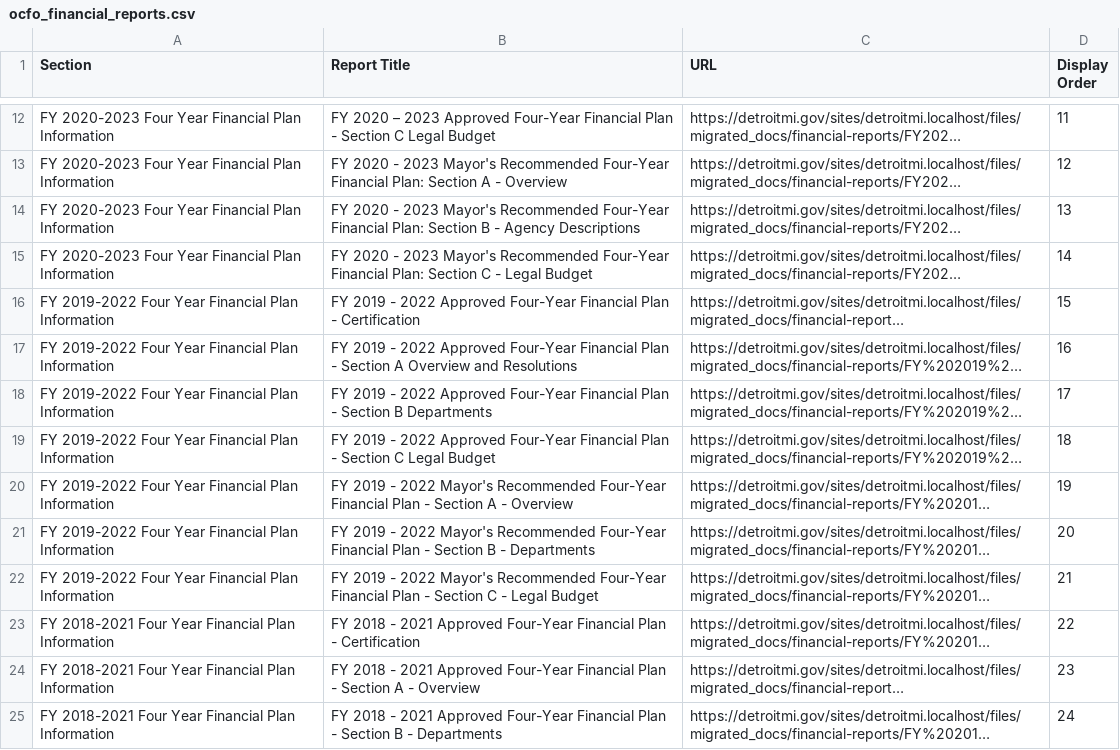
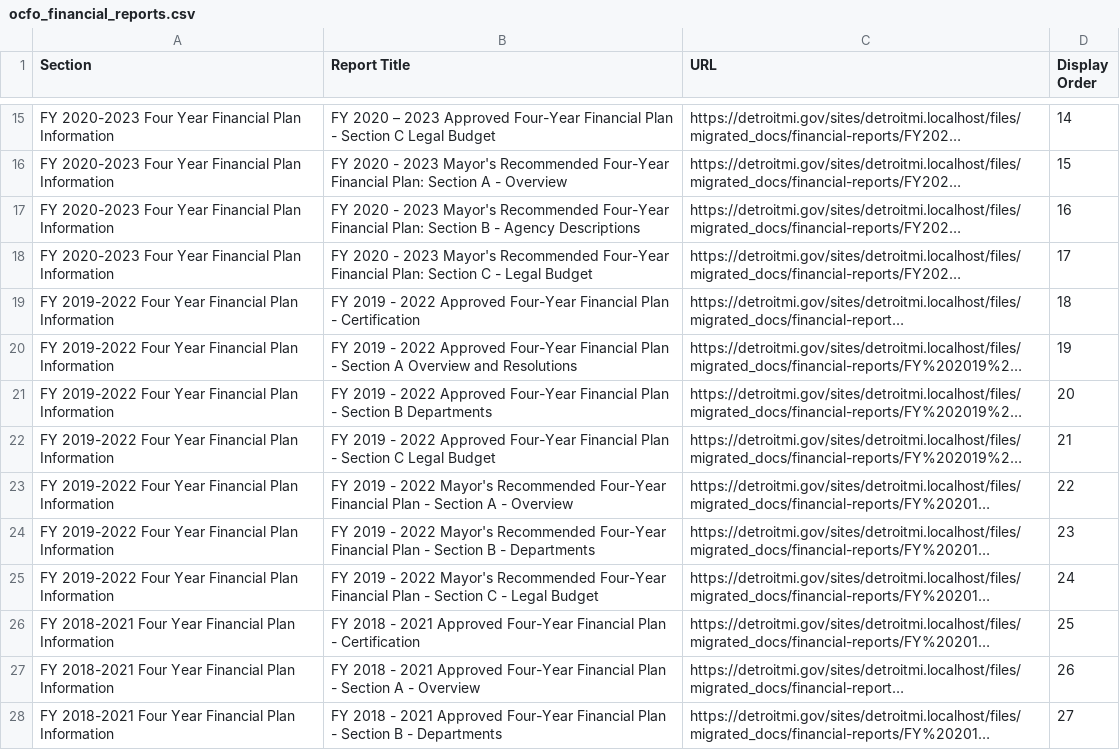
Before and after one commit to CityOfDetroit/website_scripts, a CSV file: automated_web_pages/ocfo_financial_reports.csv, drawn as a sheet; only a part is shown, gaps mark what is left out; long unchanged cells end in …; addresses are those after the commit; the diff covers the shown part only; the diff names each change by its address in the sheet, - before the commit and + after, or states it on an @@ line.

```diff
--- a/automated_web_pages/ocfo_financial_reports.csv
+++ b/automated_web_pages/ocfo_financial_reports.csv
-D15 (Display Order): 11
+D15 (Display Order): 14
-D16 (Display Order): 12
+D16 (Display Order): 15
-D17 (Display Order): 13
+D17 (Display Order): 16
-D18 (Display Order): 14
+D18 (Display Order): 17
-D19 (Display Order): 15
+D19 (Display Order): 18
-D20 (Display Order): 16
+D20 (Display Order): 19
-D21 (Display Order): 17
+D21 (Display Order): 20
-D22 (Display Order): 18
+D22 (Display Order): 21
-D23 (Display Order): 19
+D23 (Display Order): 22
-D24 (Display Order): 20
+D24 (Display Order): 23
-D25 (Display Order): 21
+D25 (Display Order): 24
-D26 (Display Order): 22
+D26 (Display Order): 25
-D27 (Display Order): 23
+D27 (Display Order): 26
-D28 (Display Order): 24
+D28 (Display Order): 27
```
Also changed, not shown: 3 added rows and 160 edited cells elsewhere in this file.
